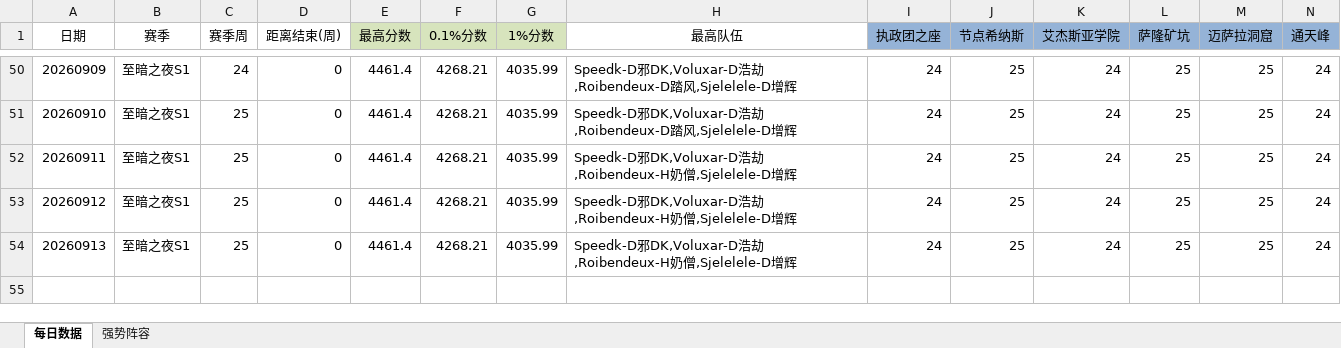
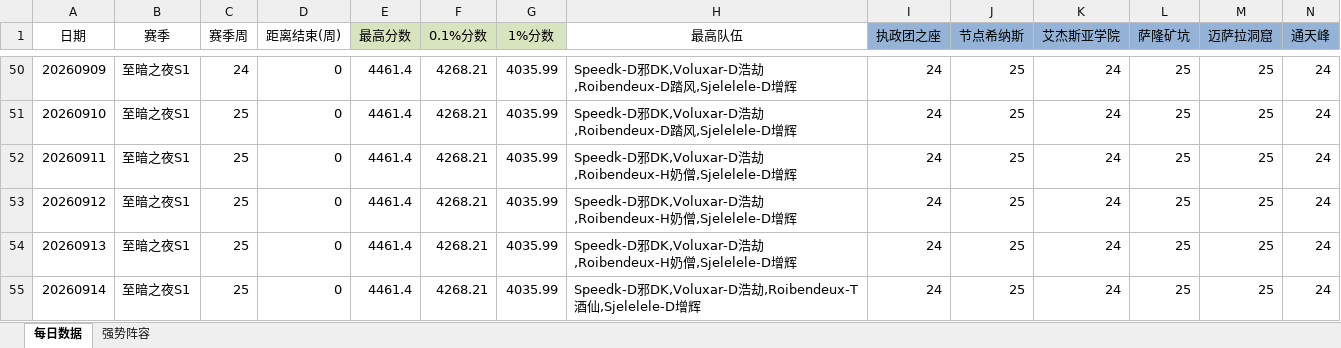
Before and after one commit to lvxingzhi/WowDailyReport, an Excel workbook: 大秘境分数行情.xlsx, sheet 每日数据, drawn as a sheet; only a part is shown, gaps mark what is left out; values as stored, in another font and other column widths than the file's, no borders; rows hold the shown columns only; the diff names each change by its address in the sheet, - before the commit and + after, or states it on an @@ line.

```diff
--- a/大秘境分数行情.xlsx (sheet 每日数据)
+++ b/大秘境分数行情.xlsx (sheet 每日数据)
+row 55: 20260914 | 至暗之夜S1 | 25 | 0 | 4461.4 | 4268.21 | 4035.99 | Speedk-D邪DK,Voluxar-D浩劫,Roibendeux-T酒仙,Sjelelele-D增辉 | 24 | 25 | 24 | 25 | 25 | 24
```
Also changed, not shown: 1 other file.
